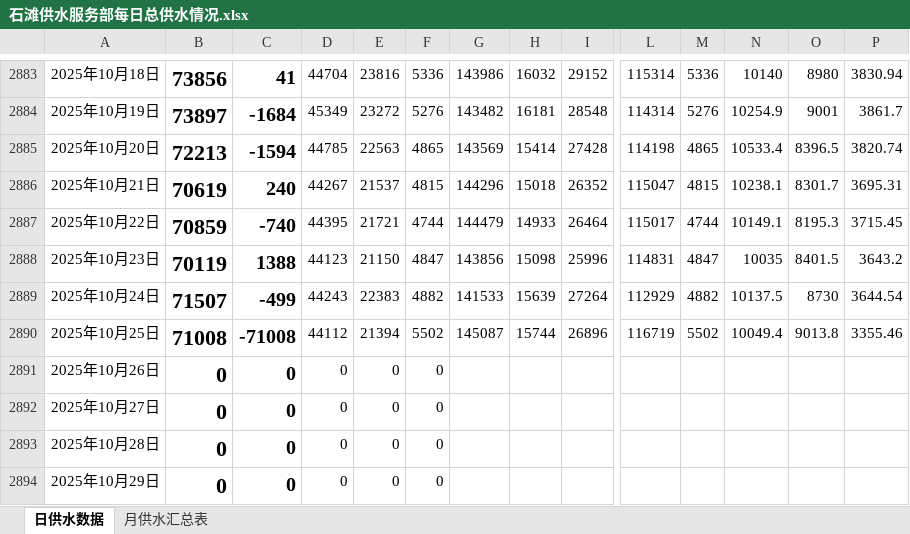
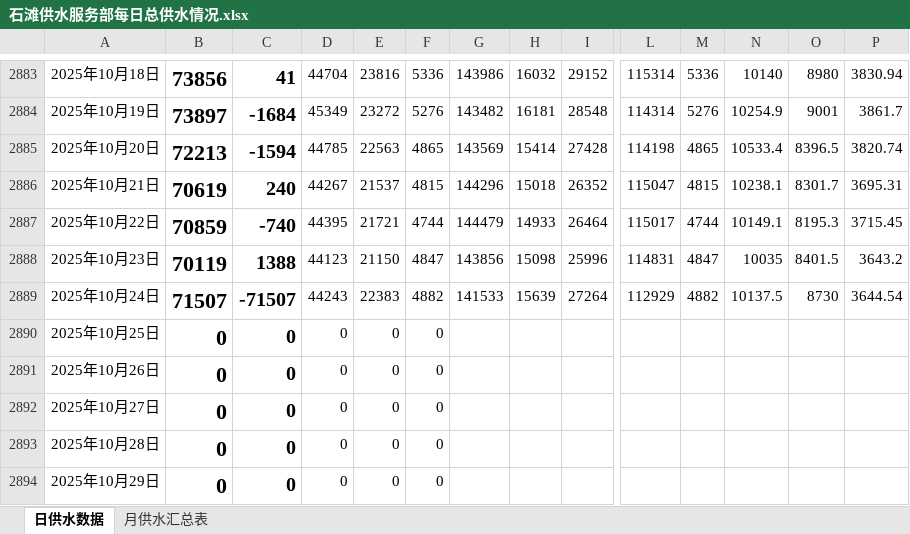
Before and after one commit to jiehuahuang10/getwaterdata, an Excel workbook: excel_exports/石滩供水服务部每日总供水情况.xlsx, sheet 日供水数据, drawn as a sheet; only a part is shown, gaps mark what is left out; values as stored, in another font and other column widths than the file's, no borders; conditional formats and table styles not drawn; the diff names each change by its address in the sheet, - before the commit and + after, or states it on an @@ line.

```diff
--- a/excel_exports/石滩供水服务部每日总供水情况.xlsx (sheet 日供水数据)
+++ b/excel_exports/石滩供水服务部每日总供水情况.xlsx (sheet 日供水数据)
-C2889: -499
+C2889: -71507
-B2890: 71008
+B2890: 0
-C2890: -71008
+C2890: 0
-D2890: 44112
+D2890: 0
-E2890: 21394
+E2890: 0
-F2890: 5502
+F2890: 0
-G2890: 145087
+G2890: (empty)
-H2890: 15744
+H2890: (empty)
-I2890: 26896
+I2890: (empty)
-L2890: 116719
+L2890: (empty)
-M2890: 5502
+M2890: (empty)
-N2890: 10049.4
+N2890: (empty)
-O2890: 9013.8
+O2890: (empty)
-P2890: 3355.46
+P2890: (empty)
```
Also changed, not shown: sheet 月供水汇总表.
